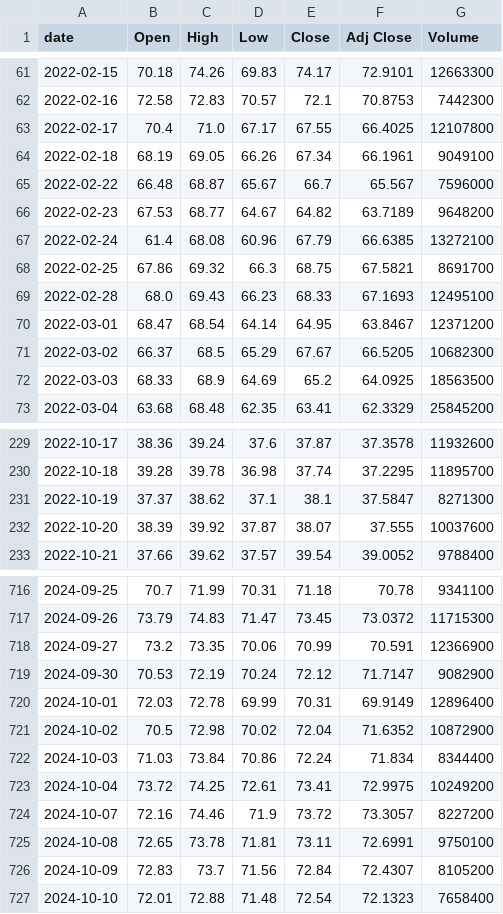
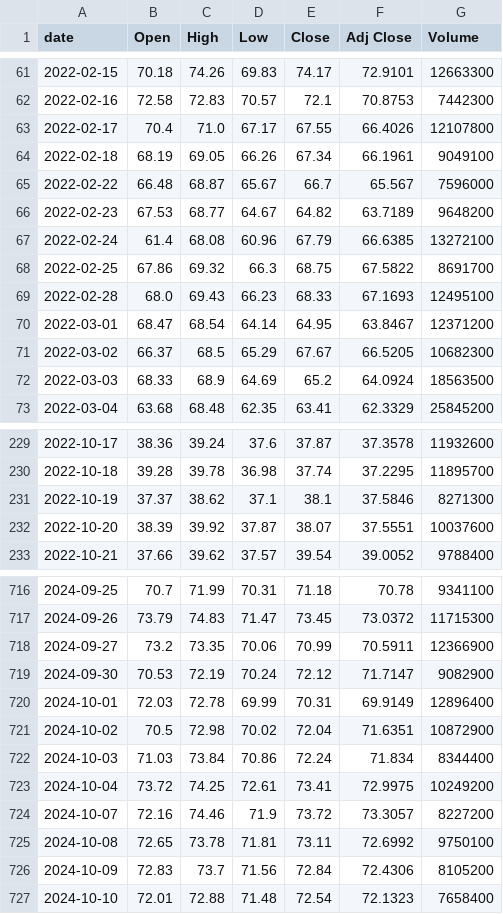
Before and after one commit to singalrohit/stock-singlas-public, a CSV file: data/history/MRVL.csv, drawn as a sheet; only a part is shown, gaps mark what is left out; the diff covers the shown part only.

```diff
--- a/data/history/MRVL.csv
+++ b/data/history/MRVL.csv
@@ -62,3 +62,3 @@ date,Open,High,Low,Close,Adj Close,Volume
 2022-02-16,72.58,72.83,70.57,72.1,70.8753,7442300
-2022-02-17,70.4,71.0,67.17,67.55,66.4025,12107800
+2022-02-17,70.4,71.0,67.17,67.55,66.4026,12107800
 2022-02-18,68.19,69.05,66.26,67.34,66.1961,9049100
@@ -67,3 +67,3 @@ date,Open,High,Low,Close,Adj Close,Volume
 2022-02-24,61.4,68.08,60.96,67.79,66.6385,13272100
-2022-02-25,67.86,69.32,66.3,68.75,67.5821,8691700
+2022-02-25,67.86,69.32,66.3,68.75,67.5822,8691700
 2022-02-28,68.0,69.43,66.23,68.33,67.1693,12495100
@@ -71,3 +71,3 @@ date,Open,High,Low,Close,Adj Close,Volume
 2022-03-02,66.37,68.5,65.29,67.67,66.5205,10682300
-2022-03-03,68.33,68.9,64.69,65.2,64.0925,18563500
+2022-03-03,68.33,68.9,64.69,65.2,64.0924,18563500
 2022-03-04,63.68,68.48,62.35,63.41,62.3329,25845200
@@ -230,4 +230,4 @@ date,Open,High,Low,Close,Adj Close,Volume
 2022-10-18,39.28,39.78,36.98,37.74,37.2295,11895700
-2022-10-19,37.37,38.62,37.1,38.1,37.5847,8271300
-2022-10-20,38.39,39.92,37.87,38.07,37.555,10037600
+2022-10-19,37.37,38.62,37.1,38.1,37.5846,8271300
+2022-10-20,38.39,39.92,37.87,38.07,37.5551,10037600
 2022-10-21,37.66,39.62,37.57,39.54,39.0052,9788400
@@ -717,6 +717,6 @@ date,Open,High,Low,Close,Adj Close,Volume
 2024-09-26,73.79,74.83,71.47,73.45,73.0372,11715300
-2024-09-27,73.2,73.35,70.06,70.99,70.591,12366900
+2024-09-27,73.2,73.35,70.06,70.99,70.5911,12366900
 2024-09-30,70.53,72.19,70.24,72.12,71.7147,9082900
 2024-10-01,72.03,72.78,69.99,70.31,69.9149,12896400
-2024-10-02,70.5,72.98,70.02,72.04,71.6352,10872900
+2024-10-02,70.5,72.98,70.02,72.04,71.6351,10872900
 2024-10-03,71.03,73.84,70.86,72.24,71.834,8344400
@@ -724,4 +724,4 @@ date,Open,High,Low,Close,Adj Close,Volume
 2024-10-07,72.16,74.46,71.9,73.72,73.3057,8227200
-2024-10-08,72.65,73.78,71.81,73.11,72.6991,9750100
-2024-10-09,72.83,73.7,71.56,72.84,72.4307,8105200
+2024-10-08,72.65,73.78,71.81,73.11,72.6992,9750100
+2024-10-09,72.83,73.7,71.56,72.84,72.4306,8105200
 2024-10-10,72.01,72.88,71.48,72.54,72.1323,7658400
```
Also changed, not shown: 68 edited cells elsewhere in this file, data/history/AAPL.csv, data/history/AMAT.csv, 20 other files.
